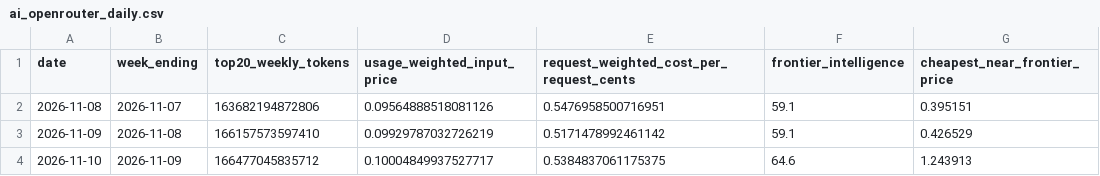
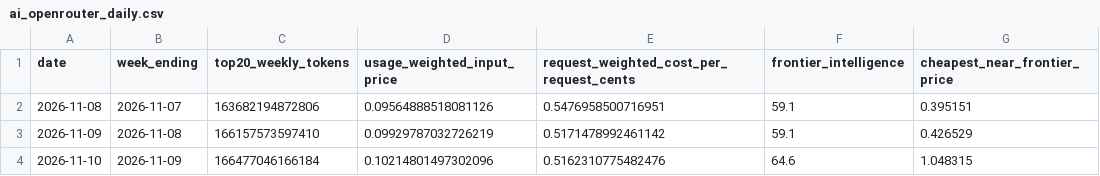
Before and after one commit to CL272/strategist-dashboard, a CSV file: archive/ai_openrouter_daily.csv, drawn as a sheet.

```diff
--- a/archive/ai_openrouter_daily.csv
+++ b/archive/ai_openrouter_daily.csv
@@ -3,2 +3,2 @@ date,week_ending,top20_weekly_tokens,usage_weighted_input_price,request_weighted
 2026-11-09,2026-11-08,166157573597410,0.09929787032726219,0.5171478992461142,59.1,0.426529
-2026-11-10,2026-11-09,166477045835712,0.10004849937527717,0.5384837061175375,64.6,1.243913
+2026-11-10,2026-11-09,166477046166184,0.10214801497302096,0.5162310775482476,64.6,1.048315
```
Also changed, not shown: archive/ai_models_weekly.csv.
